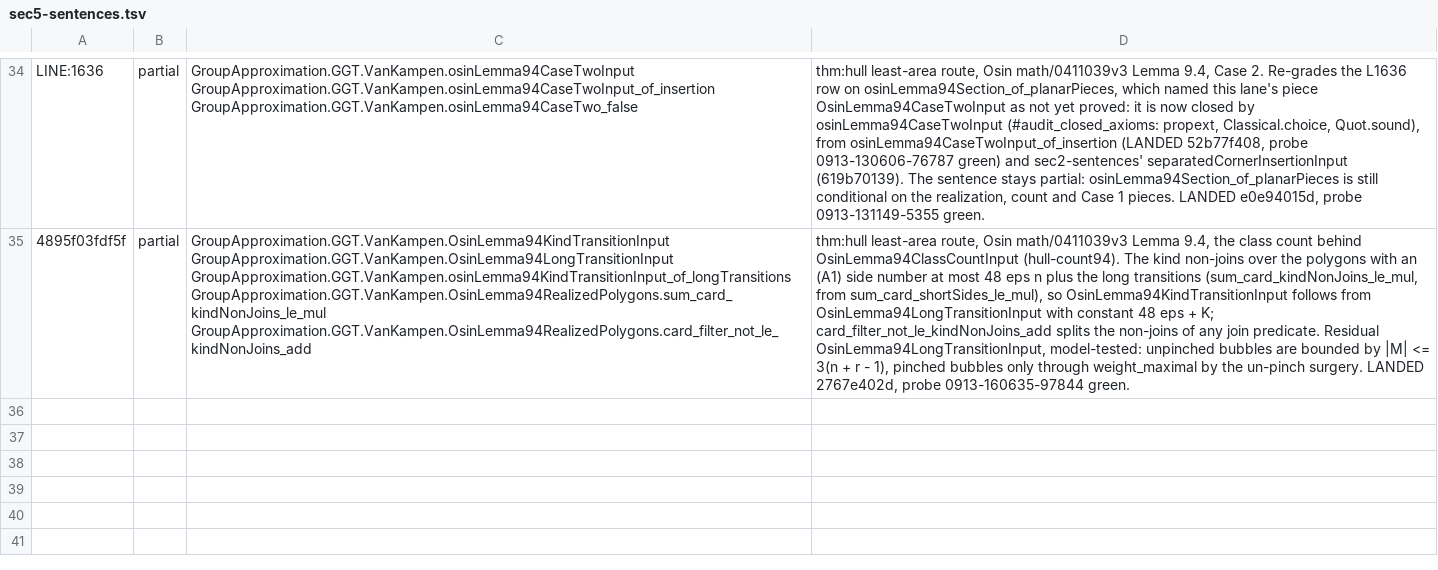
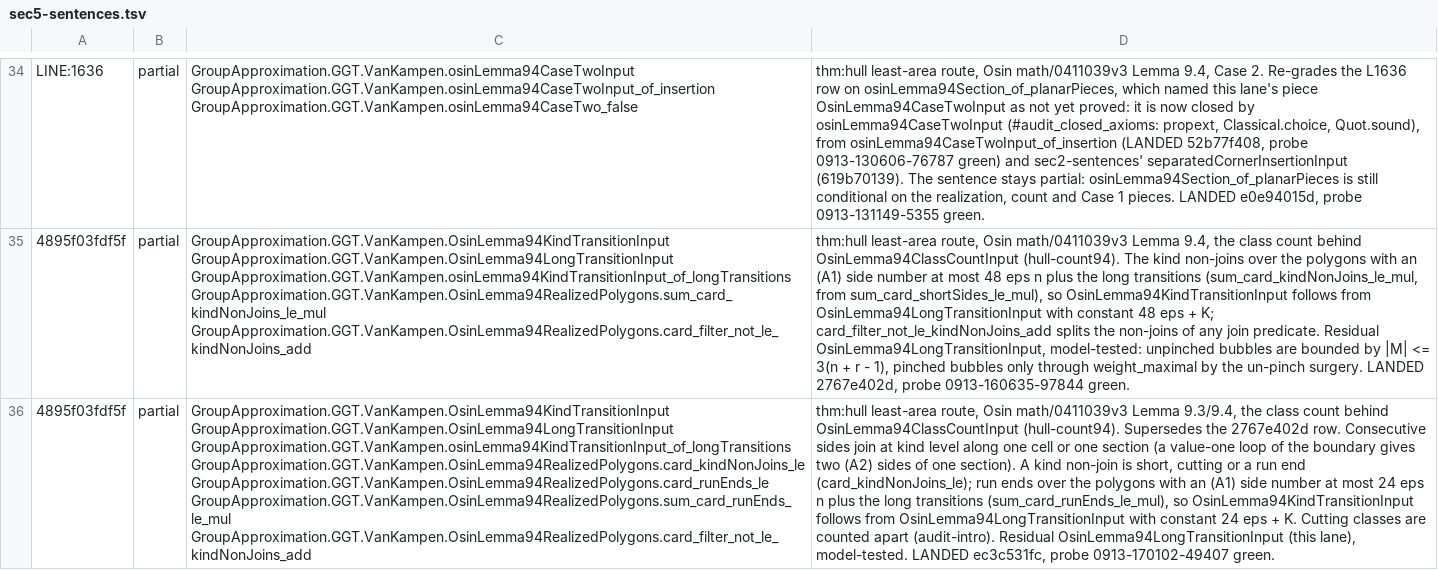
Before and after one commit to SauersML/group-approximation, a TSV file: metadata/nm-census-rows/sec5-sentences.tsv, drawn as a sheet; only a part is shown, gaps mark what is left out; the diff names each change by its address in the sheet, - before the commit and + after, or states it on an @@ line.

```diff
--- a/metadata/nm-census-rows/sec5-sentences.tsv
+++ b/metadata/nm-census-rows/sec5-sentences.tsv
+row 36: 4895f03fdf5f | partial | GroupApproximation.GGT.VanKampen.OsinLemma94KindTransitionInput GroupApproximation.GGT.VanKampen.OsinLemma94LongTransitionInput GroupApproximation.GGT.VanKampen.osinLemma94KindTransitionInput_of_longTransitions GroupApproximation.GGT.VanKampen.OsinLemma94RealizedPolygons.card_kindNonJoins_le GroupApproximation.GGT.VanKampen.OsinLemma94RealizedPolygons.card_runEnds_le GroupApproximation.GGT.VanKampen.OsinLemma94RealizedPolygons.sum_card_runEnds_le_mul GroupApproximation.GGT.VanKampen.OsinLemma94RealizedPolygons.card_filter_not_le_kindNonJoins_add | thm:hull least-area route, Osin math/0411039v3 Lemma 9.3/9.4, the class count behind OsinLemma94ClassCountInput (hull-count94). Supersedes the 2767e402d row. Consecutive sides join at kind level along one cell or one section (a value-one loop of the boundary gives two (A2) sides of one section). A kind non-join is short, cutting or a run end (card_kindNonJoins_le); run ends over the polygons with an (A1) side number at most 24 eps n plus the long transitions (sum_card_runEnds_le_mul), so OsinLemma94KindTransitionInput follows from OsinLemma94LongTransitionInput with constant 24 eps + K. Cutting classes are counted apart (audit-intro). Residual OsinLemma94LongTransitionInput (this lane), model-tested. LANDED ec3c531fc, probe 0913-170102-49407 green.
```
Also changed, not shown: 1 other file.
